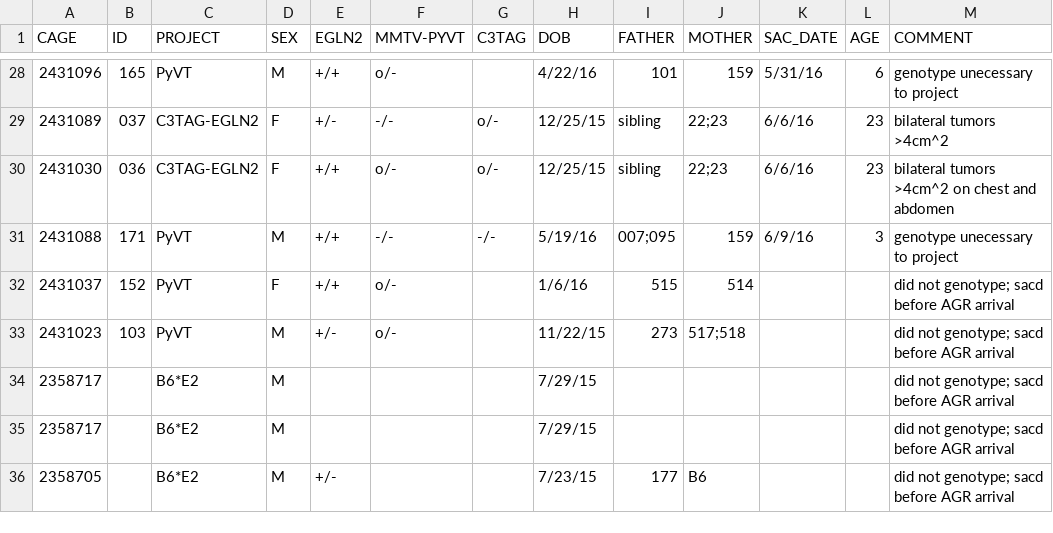
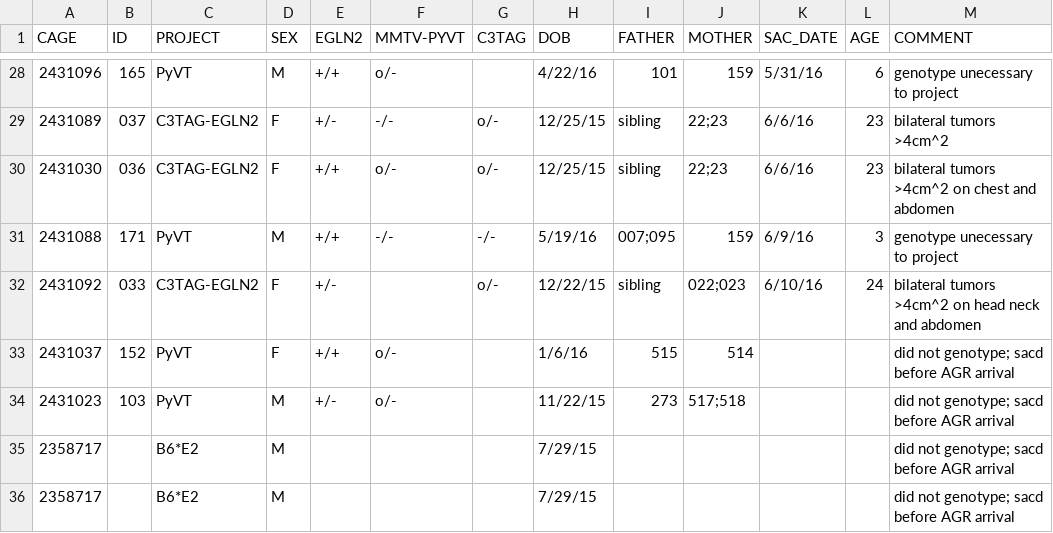
Before and after one commit to qzhanglab/animal_tracking, a CSV file: sac_archive.csv, drawn as a sheet; only a part is shown, gaps mark what is left out; the shorter side is filled out with more unchanged rows.

```diff
--- a/sac_archive.csv
+++ b/sac_archive.csv
@@ -31,2 +31,3 @@ CAGE,ID,PROJECT,SEX,EGLN2,MMTV-PYVT,C3TAG,DOB,FATHER,MOTHER,SAC_DATE,AGE,COMMENT
 2431088,171,PyVT,M,+/+,-/-,-/-,5/19/16,007;095,159,6/9/16,3,genotype unecessary to project
+2431092,033,C3TAG-EGLN2,F,+/-,,o/-,12/22/15,sibling,022;023,6/10/16,24,bilateral tumors >4cm^2 on head neck and abdomen
 2431037,152,PyVT,F,+/+,o/-,,1/6/16,515,514,,,did not genotype; sacd before AGR arrival
```
Also changed, not shown: master_animal_list.csv.
